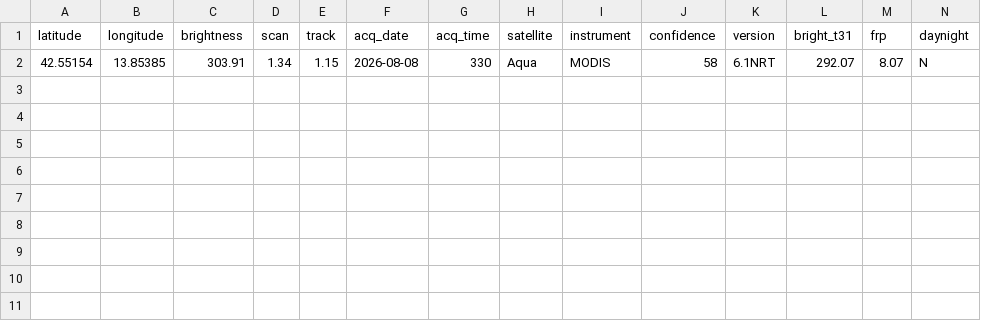
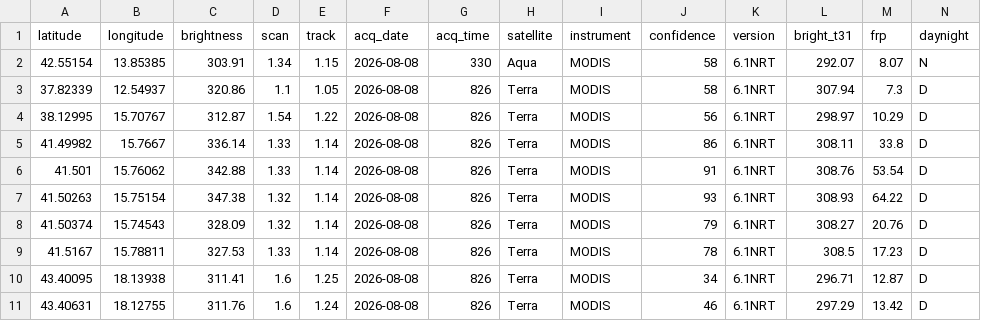
Before and after one commit to incendiboschivi-italia/monitoraggio-incendi-italia, a CSV file: dati.csv, drawn as a sheet.

Commit message:
Aggiornati dati incendi satellitari

```diff
--- a/dati.csv
+++ b/dati.csv
@@ -2 +2,10 @@ latitude,longitude,brightness,scan,track,acq_date,acq_time,satellite,instrument,
 42.55154,13.85385,303.91,1.34,1.15,2026-08-08,330,Aqua,MODIS,58,6.1NRT,292.07,8.07,N
+37.82339,12.54937,320.86,1.1,1.05,2026-08-08,826,Terra,MODIS,58,6.1NRT,307.94,7.3,D
+38.12995,15.70767,312.87,1.54,1.22,2026-08-08,826,Terra,MODIS,56,6.1NRT,298.97,10.29,D
+41.49982,15.7667,336.14,1.33,1.14,2026-08-08,826,Terra,MODIS,86,6.1NRT,308.11,33.8,D
+41.501,15.76062,342.88,1.33,1.14,2026-08-08,826,Terra,MODIS,91,6.1NRT,308.76,53.54,D
+41.50263,15.75154,347.38,1.32,1.14,2026-08-08,826,Terra,MODIS,93,6.1NRT,308.93,64.22,D
+41.50374,15.74543,328.09,1.32,1.14,2026-08-08,826,Terra,MODIS,79,6.1NRT,308.27,20.76,D
+41.5167,15.78811,327.53,1.33,1.14,2026-08-08,826,Terra,MODIS,78,6.1NRT,308.5,17.23,D
+43.40095,18.13938,311.41,1.6,1.25,2026-08-08,826,Terra,MODIS,34,6.1NRT,296.71,12.87,D
+43.40631,18.12755,311.76,1.6,1.24,2026-08-08,826,Terra,MODIS,46,6.1NRT,297.29,13.42,D
```
Also changed, not shown: 1 other file.
